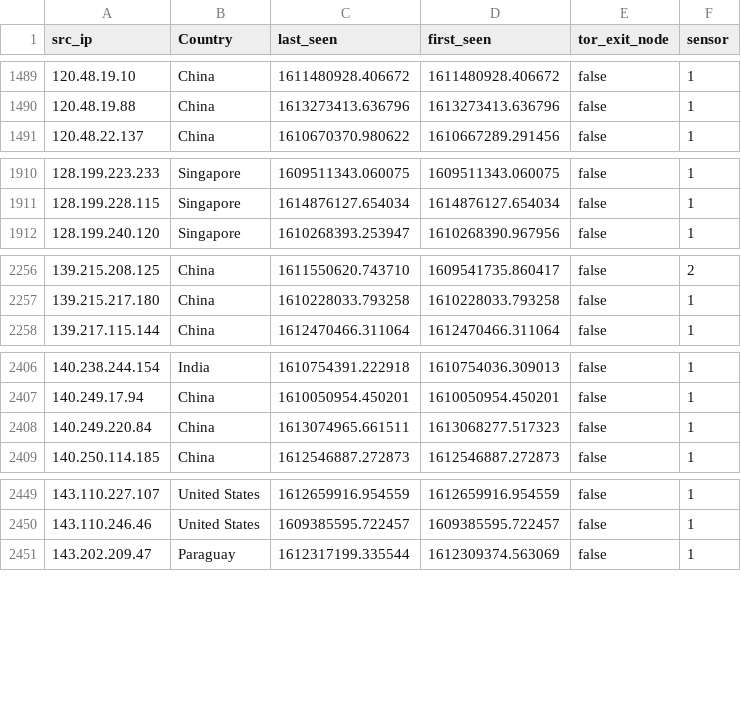
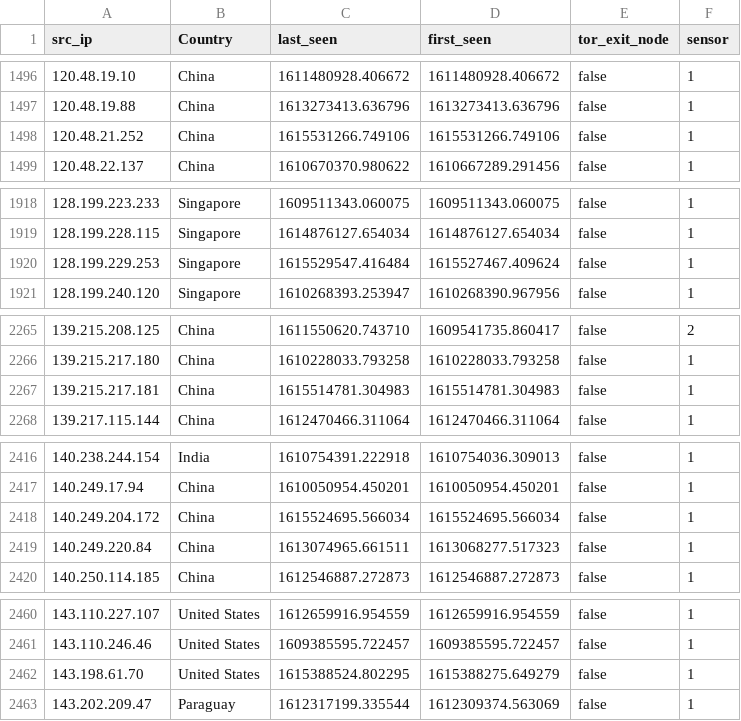
Before and after one commit to tankmek/threatfeed, a CSV file: ip_threat_feed.csv, drawn as a sheet; only a part is shown, gaps mark what is left out; the diff covers the shown part only.

```diff
--- a/ip_threat_feed.csv
+++ b/ip_threat_feed.csv
@@ -1490,2 +1497,3 @@
 "120.48.19.88",China,"1613273413.636796","1613273413.636796",false,1
+"120.48.21.252",China,"1615531266.749106","1615531266.749106",false,1
 "120.48.22.137",China,"1610670370.980622","1610667289.291456",false,1
@@ -1911,2 +1919,3 @@
 "128.199.228.115",Singapore,"1614876127.654034","1614876127.654034",false,1
+"128.199.229.253",Singapore,"1615529547.416484","1615527467.409624",false,1
 "128.199.240.120",Singapore,"1610268393.253947","1610268390.967956",false,1
@@ -2257,2 +2266,3 @@
 "139.215.217.180",China,"1610228033.793258","1610228033.793258",false,1
+"139.215.217.181",China,"1615514781.304983","1615514781.304983",false,1
 "139.217.115.144",China,"1612470466.311064","1612470466.311064",false,1
@@ -2407,2 +2417,3 @@
 "140.249.17.94",China,"1610050954.450201","1610050954.450201",false,1
+"140.249.204.172",China,"1615524695.566034","1615524695.566034",false,1
 "140.249.220.84",China,"1613074965.661511","1613068277.517323",false,1
@@ -2450,2 +2461,3 @@
 "143.110.246.46","United States","1609385595.722457","1609385595.722457",false,1
+"143.198.61.70","United States","1615388524.802295","1615388275.649279",false,1
 "143.202.209.47",Paraguay,"1612317199.335544","1612309374.563069",false,1
```
Also changed, not shown: 25 added rows and 15 edited cells elsewhere in this file.
